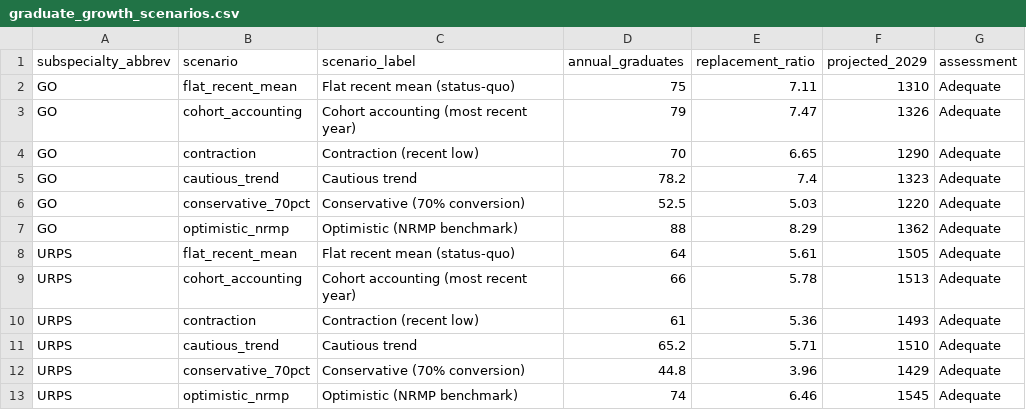
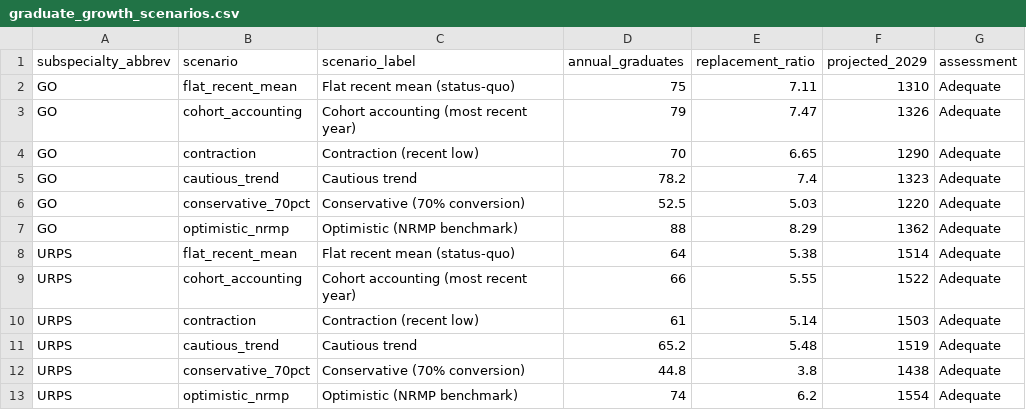
Before and after one commit to mufflyt/cliff, a CSV file: data/graduate_growth_scenarios.csv, drawn as a sheet.

```diff
--- a/data/graduate_growth_scenarios.csv
+++ b/data/graduate_growth_scenarios.csv
@@ -7,7 +7,7 @@ GO,conservative_70pct,Conservative (70% conversion),52.5,5.03,1220,Adequate
 GO,optimistic_nrmp,Optimistic (NRMP benchmark),88,8.29,1362,Adequate
-URPS,flat_recent_mean,Flat recent mean (status-quo),64,5.61,1505,Adequate
-URPS,cohort_accounting,Cohort accounting (most recent year),66,5.78,1513,Adequate
-URPS,contraction,Contraction (recent low),61,5.36,1493,Adequate
-URPS,cautious_trend,Cautious trend,65.2,5.71,1510,Adequate
-URPS,conservative_70pct,Conservative (70% conversion),44.8,3.96,1429,Adequate
-URPS,optimistic_nrmp,Optimistic (NRMP benchmark),74,6.46,1545,Adequate
+URPS,flat_recent_mean,Flat recent mean (status-quo),64,5.38,1514,Adequate
+URPS,cohort_accounting,Cohort accounting (most recent year),66,5.55,1522,Adequate
+URPS,contraction,Contraction (recent low),61,5.14,1503,Adequate
+URPS,cautious_trend,Cautious trend,65.2,5.48,1519,Adequate
+URPS,conservative_70pct,Conservative (70% conversion),44.8,3.8,1438,Adequate
+URPS,optimistic_nrmp,Optimistic (NRMP benchmark),74,6.2,1554,Adequate
```
Also changed, not shown: data/consort_cohort_flow.csv, data/workforce_projections_consolidated.csv, 16 other files.
